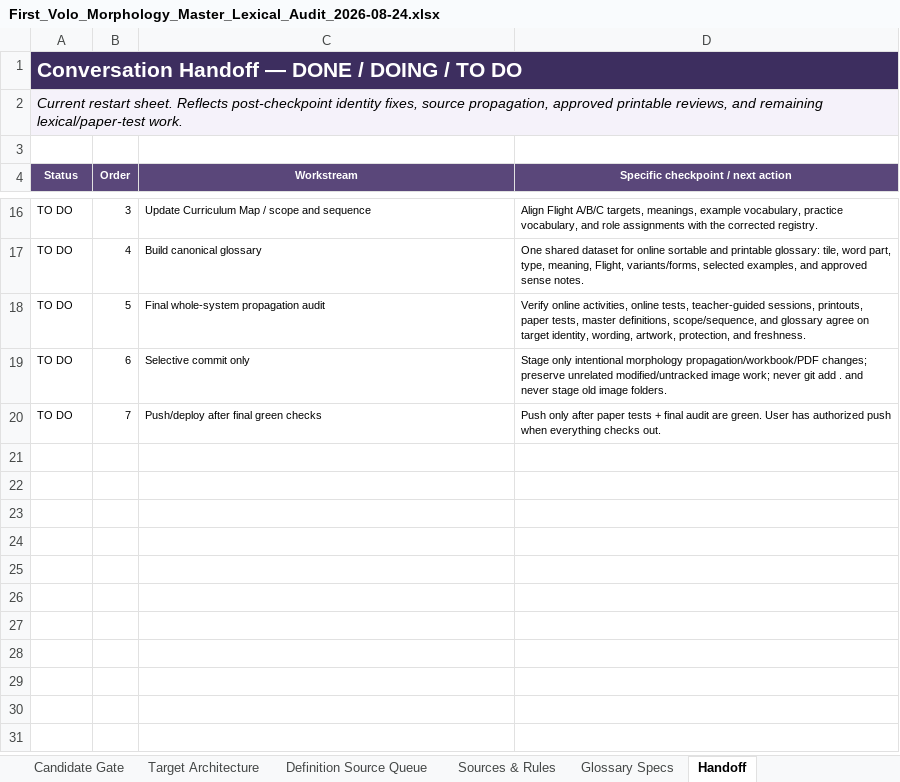
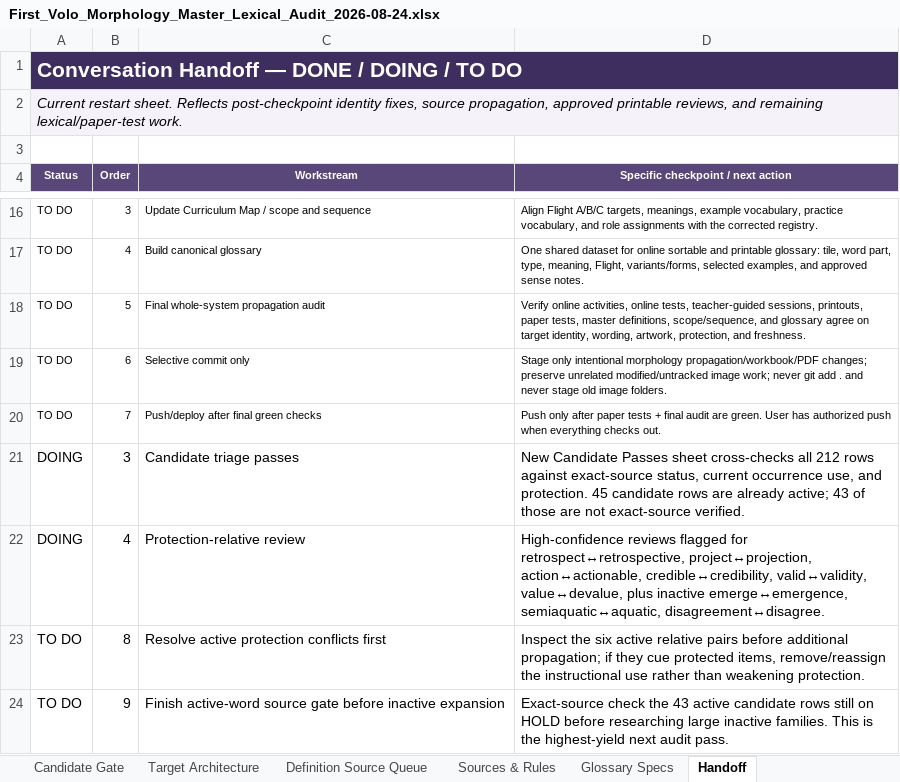
Before and after one commit to firstvololearning-ctrl/First-Volo-Morphology, an Excel workbook: audits/lexical/First_Volo_Morphology_Master_Lexical_Audit_2026-08-24.xlsx, sheet Handoff, drawn as a sheet; only a part is shown, gaps mark what is left out; values as stored, in another font and other column widths than the file's, no borders; the diff names each change by its address in the sheet, - before the commit and + after, or states it on an @@ line.

Commit message:
Add candidate triage passes to lexical audit

```diff
--- a/audits/lexical/First_Volo_Morphology_Master_Lexical_Audit_2026-08-24.xlsx (sheet Handoff)
+++ b/audits/lexical/First_Volo_Morphology_Master_Lexical_Audit_2026-08-24.xlsx (sheet Handoff)
+row 21: DOING | 3 | Candidate triage passes | New Candidate Passes sheet cross-checks all 212 rows against exact-source status, current occurrence use, and protection. 45 candidate rows are already active; 43 of those are not exact-source verified.
+row 22: DOING | 4 | Protection-relative review | High-confidence reviews flagged for retrospect↔retrospective, project↔projection, action↔actionable, credible↔credibility, valid↔validity, value↔devalue, plus inactive emerge↔emergence, semiaquatic↔aquatic, disagreement↔disagree.
+row 23: TO DO | 8 | Resolve active protection conflicts first | Inspect the six active relative pairs before additional propagation; if they cue protected items, remove/reassign the instructional use rather than weakening protection.
+row 24: TO DO | 9 | Finish active-word source gate before inactive expansion | Exact-source check the 43 active candidate rows still on HOLD before researching large inactive families. This is the highest-yield next audit pass.
```
Also changed, not shown: sheet Candidate Gate, sheet Dashboard, other sheet tabs.
